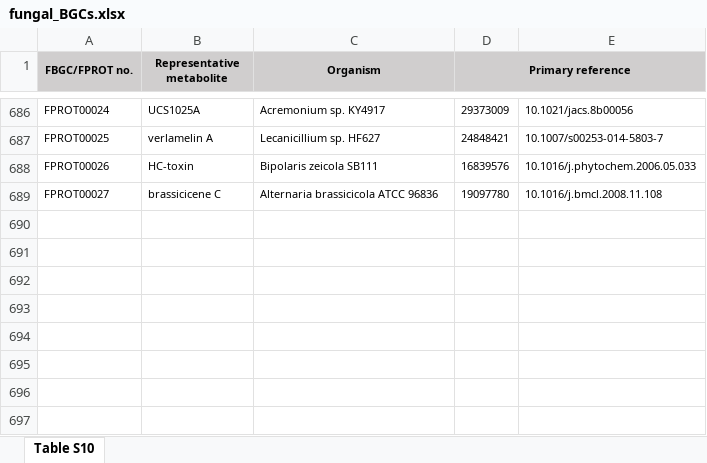
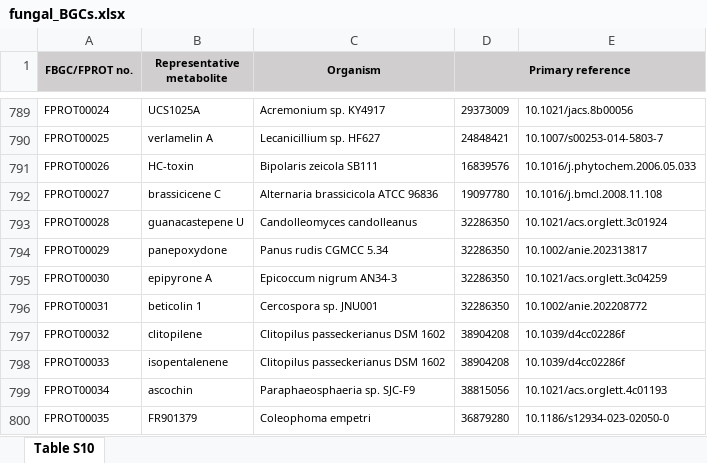
Before and after one commit to ydmatsd/funbgcex-data, an Excel workbook: fungal_BGCs/fungal_BGCs.xlsx, sheet Table S10, drawn as a sheet; only a part is shown, gaps mark what is left out; values as stored, in another font and other column widths than the file's, no borders; the diff covers the shown part only; the diff names each change by its address in the sheet, - before the commit and + after, or states it on an @@ line.

```diff
--- a/fungal_BGCs/fungal_BGCs.xlsx (sheet Table S10)
+++ b/fungal_BGCs/fungal_BGCs.xlsx (sheet Table S10)
+row 793: FPROT00028 | guanacastepene U | Candolleomyces candolleanus | 32286350 | 10.1021/acs.orglett.3c01924
+row 794: FPROT00029 | panepoxydone | Panus rudis CGMCC 5.34 | 32286350 | 10.1002/anie.202313817
+row 795: FPROT00030 | epipyrone A | Epicoccum nigrum AN34-3 | 32286350 | 10.1021/acs.orglett.3c04259
+row 796: FPROT00031 | beticolin 1 | Cercospora sp. JNU001 | 32286350 | 10.1002/anie.202208772
+row 797: FPROT00032 | clitopilene | Clitopilus passeckerianus DSM 1602 | 38904208 | 10.1039/d4cc02286f
+row 798: FPROT00033 | isopentalenene | Clitopilus passeckerianus DSM 1602 | 38904208 | 10.1039/d4cc02286f
+row 799: FPROT00034 | ascochin | Paraphaeosphaeria sp. SJC-F9 | 38815056 | 10.1021/acs.orglett.4c01193
+row 800: FPROT00035 | FR901379 | Coleophoma empetri | 36879280 | 10.1186/s12934-023-02050-0
```
Also changed, not shown: 103 added rows elsewhere in this sheet.
